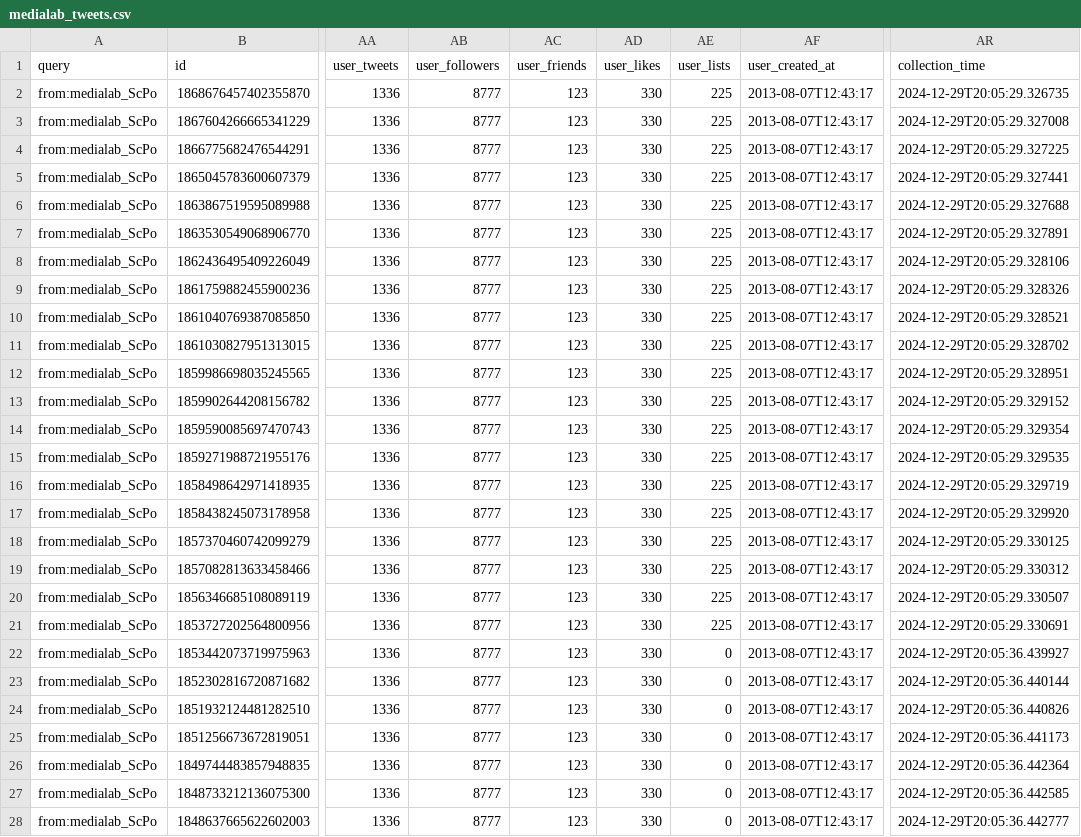
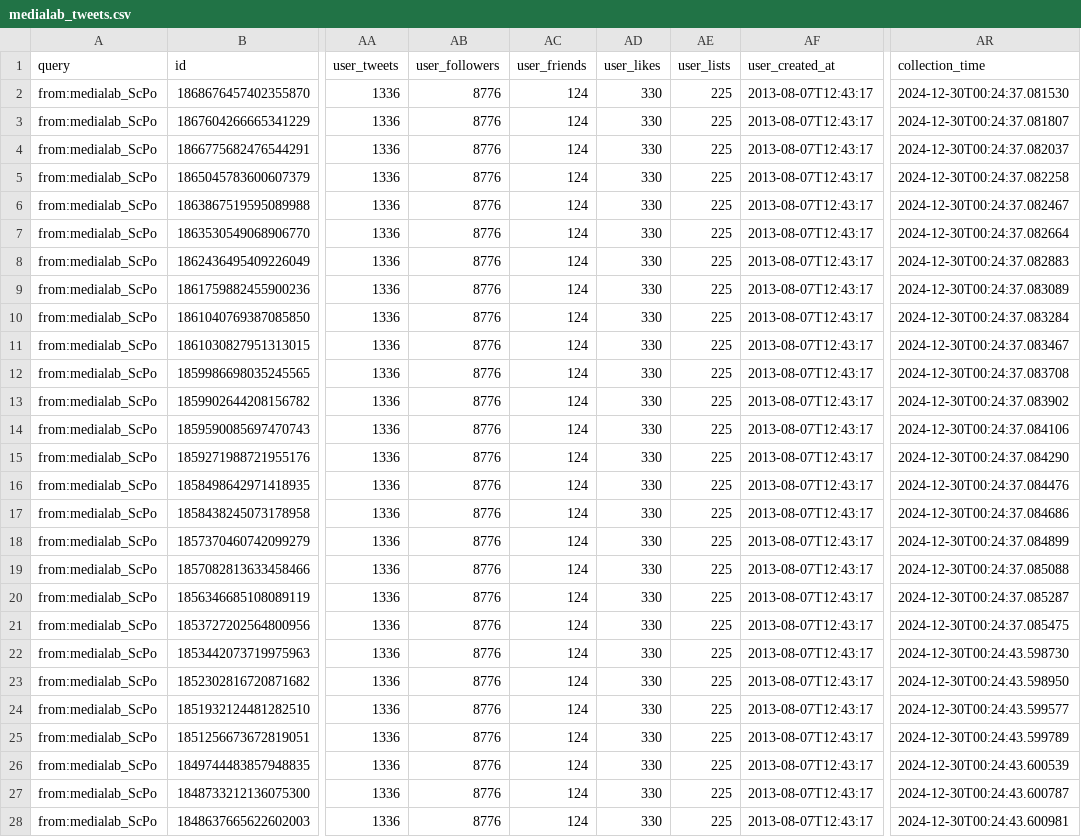
Before and after one commit to medialab/website-medialab-tweets, a CSV file: data/medialab_tweets.csv, drawn as a sheet; only a part is shown, gaps mark what is left out; the diff covers the shown part only; the diff names each change by its address in the sheet, - before the commit and + after, or states it on an @@ line.

```diff
--- a/data/medialab_tweets.csv
+++ b/data/medialab_tweets.csv
-AB2:AB28 (user_followers): 8777
+AB2:AB28 (user_followers): 8776
-AC2:AC28 (user_friends): 123
+AC2:AC28 (user_friends): 124
-AR2 (collection_time): 2024-12-29T20:05:29.326735
+AR2 (collection_time): 2024-12-30T00:24:37.081530
-AR3 (collection_time): 2024-12-29T20:05:29.327008
+AR3 (collection_time): 2024-12-30T00:24:37.081807
-AR4 (collection_time): 2024-12-29T20:05:29.327225
+AR4 (collection_time): 2024-12-30T00:24:37.082037
-AR5 (collection_time): 2024-12-29T20:05:29.327441
+AR5 (collection_time): 2024-12-30T00:24:37.082258
-AR6 (collection_time): 2024-12-29T20:05:29.327688
+AR6 (collection_time): 2024-12-30T00:24:37.082467
-AR7 (collection_time): 2024-12-29T20:05:29.327891
+AR7 (collection_time): 2024-12-30T00:24:37.082664
-AR8 (collection_time): 2024-12-29T20:05:29.328106
+AR8 (collection_time): 2024-12-30T00:24:37.082883
-AR9 (collection_time): 2024-12-29T20:05:29.328326
+AR9 (collection_time): 2024-12-30T00:24:37.083089
-AR10 (collection_time): 2024-12-29T20:05:29.328521
+AR10 (collection_time): 2024-12-30T00:24:37.083284
-AR11 (collection_time): 2024-12-29T20:05:29.328702
+AR11 (collection_time): 2024-12-30T00:24:37.083467
-AR12 (collection_time): 2024-12-29T20:05:29.328951
+AR12 (collection_time): 2024-12-30T00:24:37.083708
-AR13 (collection_time): 2024-12-29T20:05:29.329152
+AR13 (collection_time): 2024-12-30T00:24:37.083902
-AR14 (collection_time): 2024-12-29T20:05:29.329354
+AR14 (collection_time): 2024-12-30T00:24:37.084106
-AR15 (collection_time): 2024-12-29T20:05:29.329535
+AR15 (collection_time): 2024-12-30T00:24:37.084290
-AR16 (collection_time): 2024-12-29T20:05:29.329719
+AR16 (collection_time): 2024-12-30T00:24:37.084476
-AR17 (collection_time): 2024-12-29T20:05:29.329920
+AR17 (collection_time): 2024-12-30T00:24:37.084686
-AR18 (collection_time): 2024-12-29T20:05:29.330125
+AR18 (collection_time): 2024-12-30T00:24:37.084899
-AR19 (collection_time): 2024-12-29T20:05:29.330312
+AR19 (collection_time): 2024-12-30T00:24:37.085088
-AR20 (collection_time): 2024-12-29T20:05:29.330507
+AR20 (collection_time): 2024-12-30T00:24:37.085287
-AR21 (collection_time): 2024-12-29T20:05:29.330691
+AR21 (collection_time): 2024-12-30T00:24:37.085475
-AE22:AE28 (user_lists): 0
+AE22:AE28 (user_lists): 225
-AR22 (collection_time): 2024-12-29T20:05:36.439927
+AR22 (collection_time): 2024-12-30T00:24:43.598730
-AR23 (collection_time): 2024-12-29T20:05:36.440144
+AR23 (collection_time): 2024-12-30T00:24:43.598950
-AR24 (collection_time): 2024-12-29T20:05:36.440826
+AR24 (collection_time): 2024-12-30T00:24:43.599577
-AR25 (collection_time): 2024-12-29T20:05:36.441173
+AR25 (collection_time): 2024-12-30T00:24:43.599789
-AR26 (collection_time): 2024-12-29T20:05:36.442364
+AR26 (collection_time): 2024-12-30T00:24:43.600539
-AR27 (collection_time): 2024-12-29T20:05:36.442585
+AR27 (collection_time): 2024-12-30T00:24:43.600787
-AR28 (collection_time): 2024-12-29T20:05:36.442777
+AR28 (collection_time): 2024-12-30T00:24:43.600981
```
Also changed, not shown: 12 edited cells elsewhere in this file.
